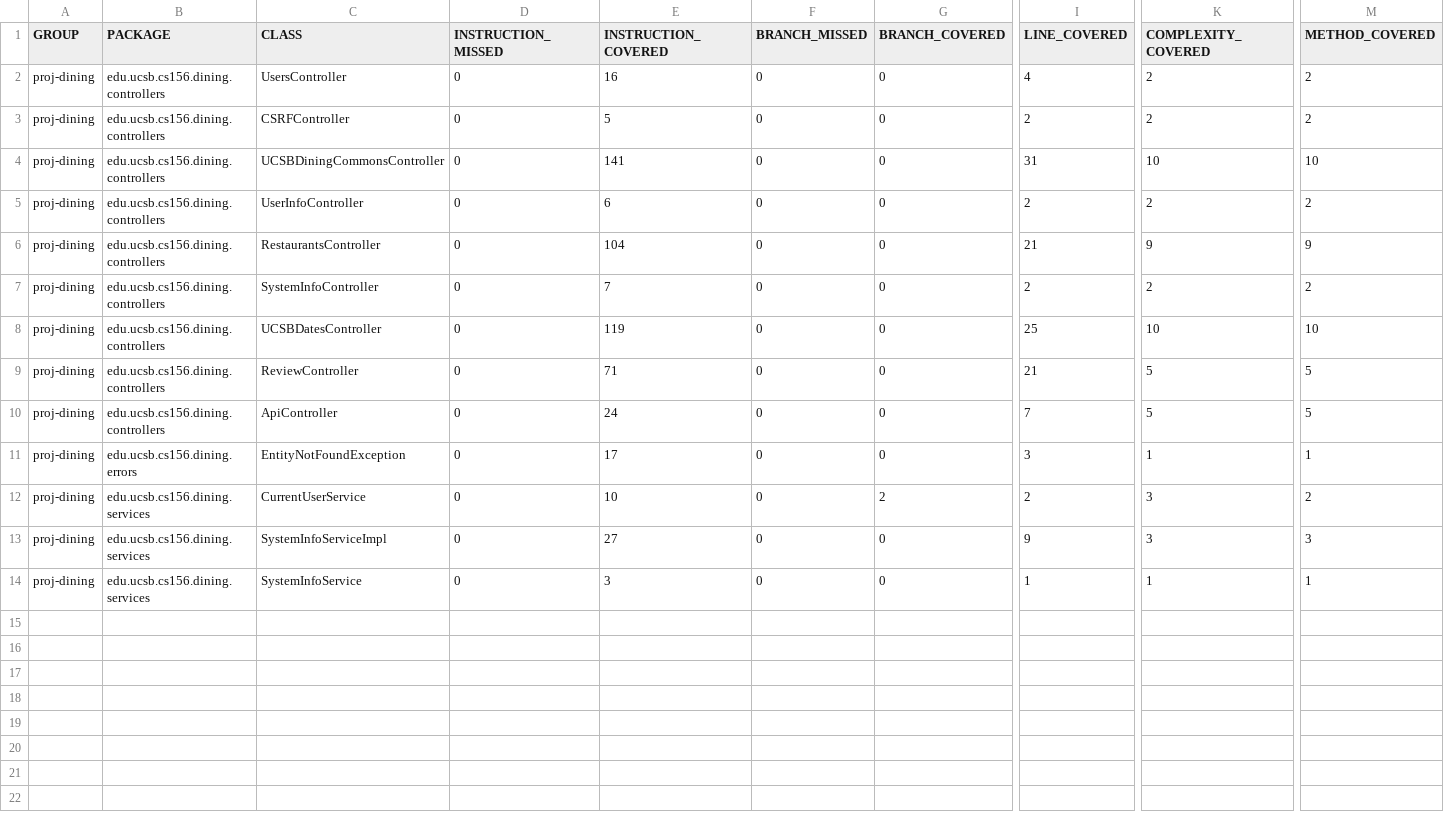
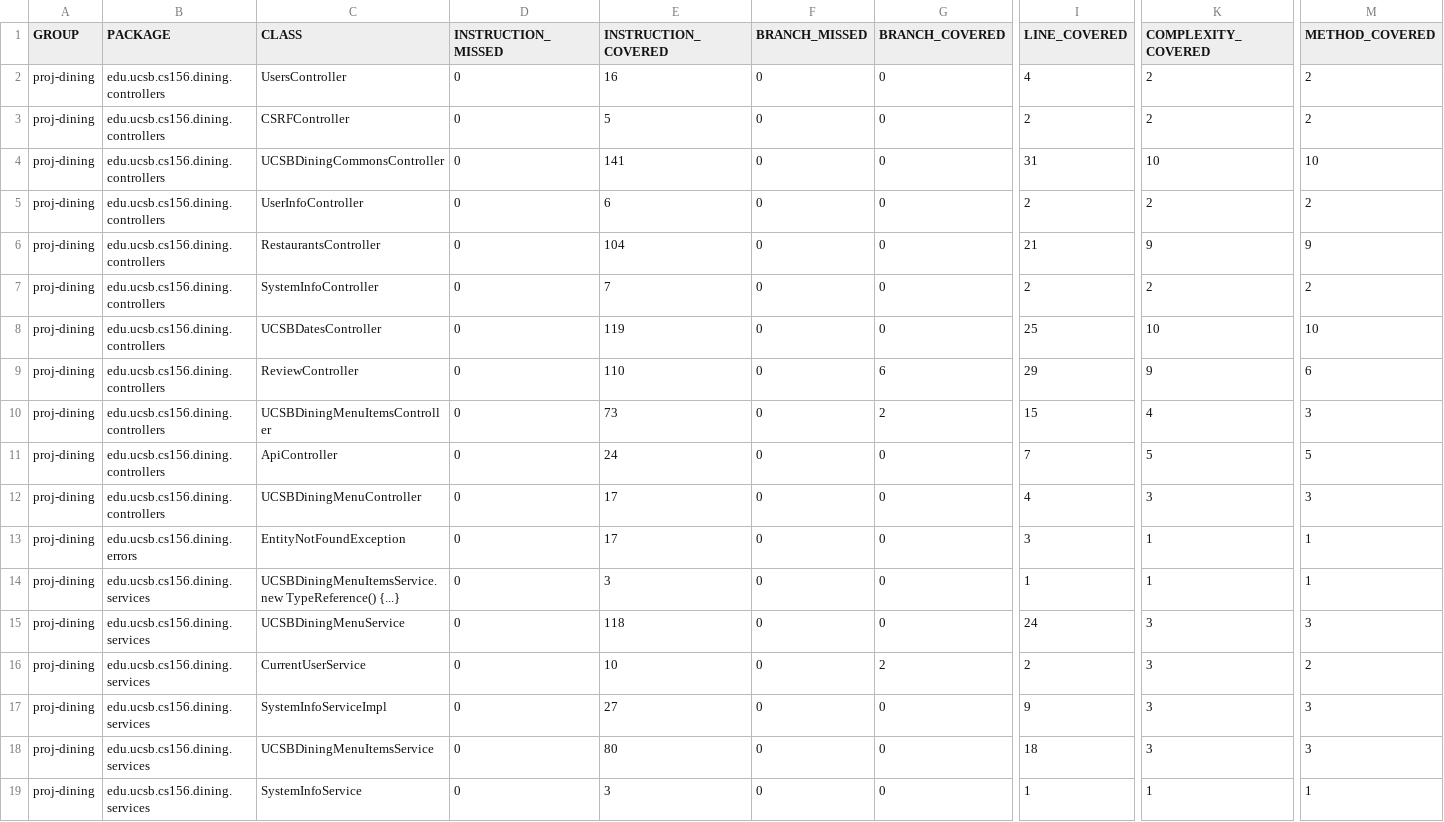
Before and after one commit to ucsb-cs156-f24/proj-dining-f24-16, a CSV file: prs/54/jacoco/jacoco.csv, drawn as a sheet; only a part is shown, gaps mark what is left out; rows hold the shown columns only; the diff names each change by its address in the sheet, - before the commit and + after, or states it on an @@ line.

Commit message:
Deploying to gh-pages from @ ucsb-cs156-f24/proj-dining-f24-16@c23a61cc7ae4ef55da7def4e78746e75a892b4ed 🚀

```diff
--- a/prs/54/jacoco/jacoco.csv
+++ b/prs/54/jacoco/jacoco.csv
-E9 (INSTRUCTION_COVERED): 71
+E9 (INSTRUCTION_COVERED): 110
-G9 (BRANCH_COVERED): 0
+G9 (BRANCH_COVERED): 6
-I9 (LINE_COVERED): 21
+I9 (LINE_COVERED): 29
-K9 (COMPLEXITY_COVERED): 5
+K9 (COMPLEXITY_COVERED): 9
-M9 (METHOD_COVERED): 5
+M9 (METHOD_COVERED): 6
+row 10: proj-dining | edu.ucsb.cs156.dining.controllers | UCSBDiningMenuItemsController | 0 | 73 | 0 | 2 | 15 | 4 | 3
+row 12: proj-dining | edu.ucsb.cs156.dining.controllers | UCSBDiningMenuController | 0 | 17 | 0 | 0 | 4 | 3 | 3
+row 14: proj-dining | edu.ucsb.cs156.dining.services | UCSBDiningMenuItemsService.new TypeReference() {...} | 0 | 3 | 0 | 0 | 1 | 1 | 1
+row 15: proj-dining | edu.ucsb.cs156.dining.services | UCSBDiningMenuService | 0 | 118 | 0 | 0 | 24 | 3 | 3
+row 18: proj-dining | edu.ucsb.cs156.dining.services | UCSBDiningMenuItemsService | 0 | 80 | 0 | 0 | 18 | 3 | 3
```
Also changed, not shown: 18 other files.
